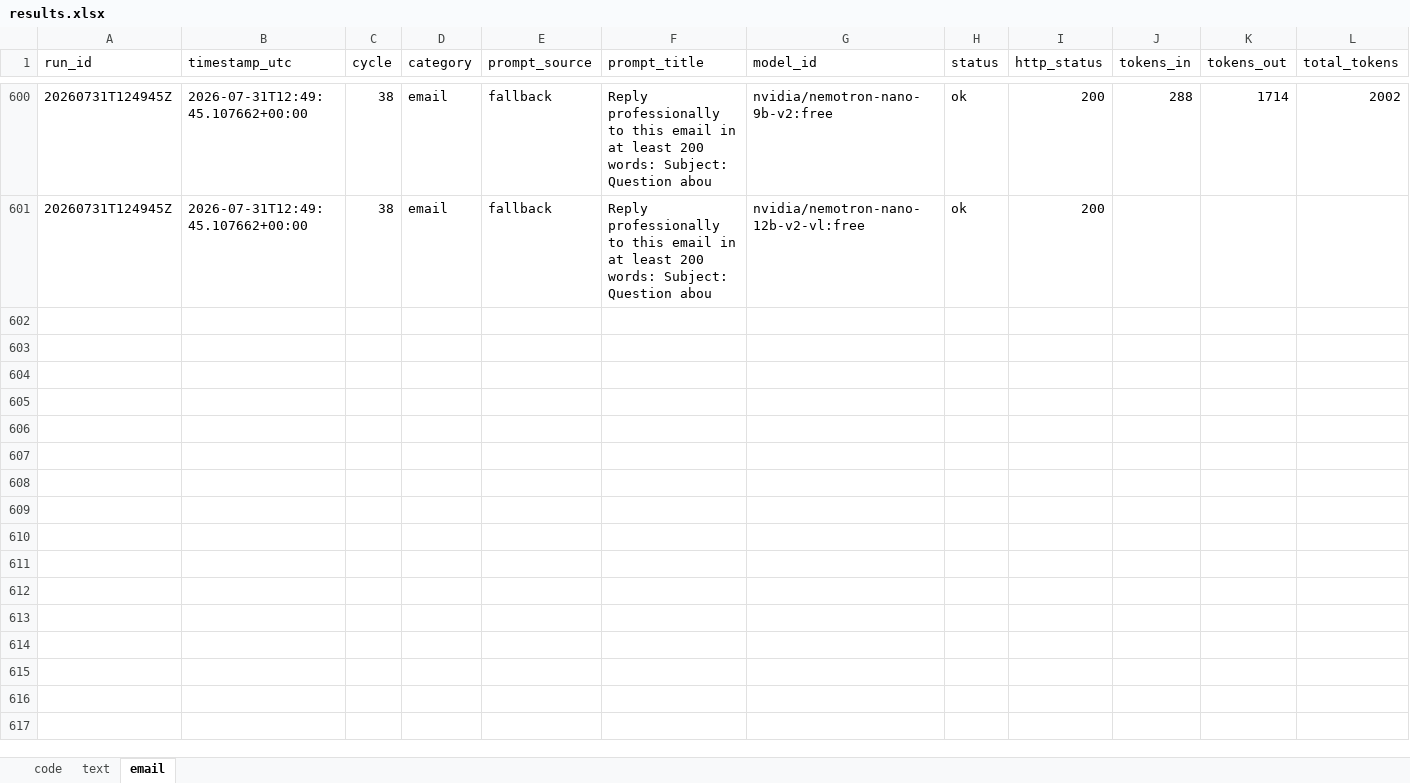
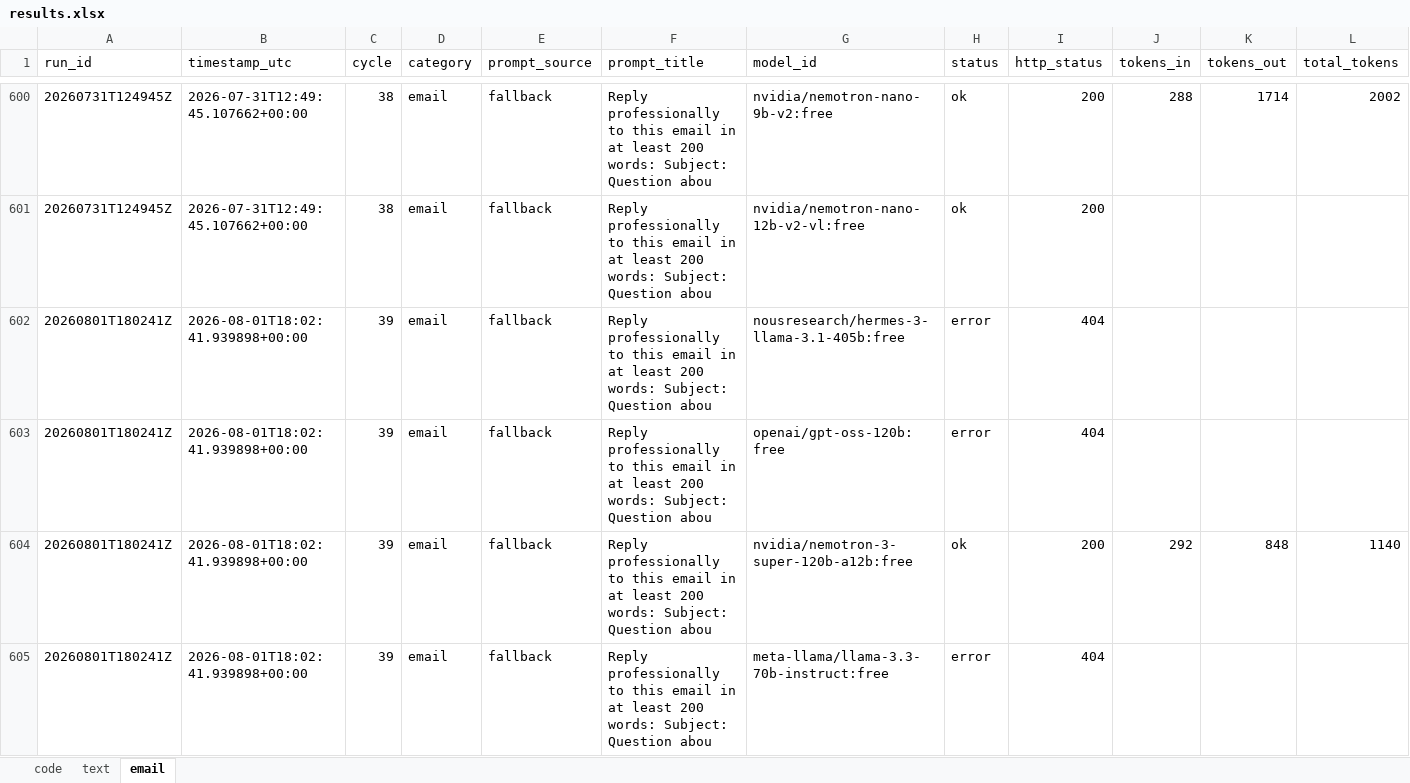
Before and after one commit to upendrasabnis/model-bench, an Excel workbook: results.xlsx, sheet email, drawn as a sheet; only a part is shown, gaps mark what is left out; values as stored, in another font and other column widths than the file's, no borders; rows hold the shown columns only; the diff covers the shown part only; the diff names each change by its address in the sheet, - before the commit and + after, or states it on an @@ line.

```diff
--- a/results.xlsx (sheet email)
+++ b/results.xlsx (sheet email)
+row 602: 20260801T180241Z | 2026-08-01T18:02:41.939898+00:00 | 39 | email | fallback | Reply professionally to this email in at least 200 words: Subject: Question abou | nousresearch/hermes-3-llama-3.1-405b:free | error | 404
+row 603: 20260801T180241Z | 2026-08-01T18:02:41.939898+00:00 | 39 | email | fallback | Reply professionally to this email in at least 200 words: Subject: Question abou | openai/gpt-oss-120b:free | error | 404
+row 604: 20260801T180241Z | 2026-08-01T18:02:41.939898+00:00 | 39 | email | fallback | Reply professionally to this email in at least 200 words: Subject: Question abou | nvidia/nemotron-3-super-120b-a12b:free | ok | 200 | 292 | 848 | 1140
+row 605: 20260801T180241Z | 2026-08-01T18:02:41.939898+00:00 | 39 | email | fallback | Reply professionally to this email in at least 200 words: Subject: Question abou | meta-llama/llama-3.3-70b-instruct:free | error | 404
```
Also changed, not shown: 12 added rows elsewhere in this sheet, sheet text, sheet code, 25 other files.
